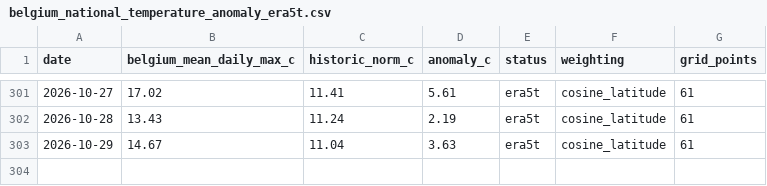
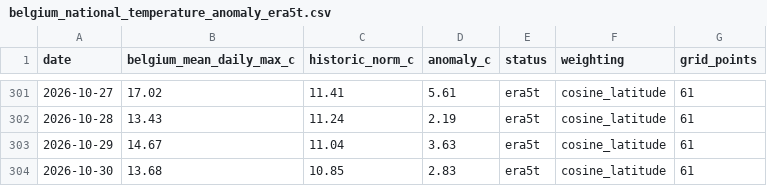
Before and after one commit to bartdeneveds-blip/belgium-national-temperature-monitor, a CSV file: data/belgium_national_temperature_anomaly_era5t.csv, drawn as a sheet; only a part is shown, gaps mark what is left out; the diff names each change by its address in the sheet, - before the commit and + after, or states it on an @@ line.

```diff
--- a/data/belgium_national_temperature_anomaly_era5t.csv
+++ b/data/belgium_national_temperature_anomaly_era5t.csv
+row 304: 2026-10-30 | 13.68 | 10.85 | 2.83 | era5t | cosine_latitude | 61
```
